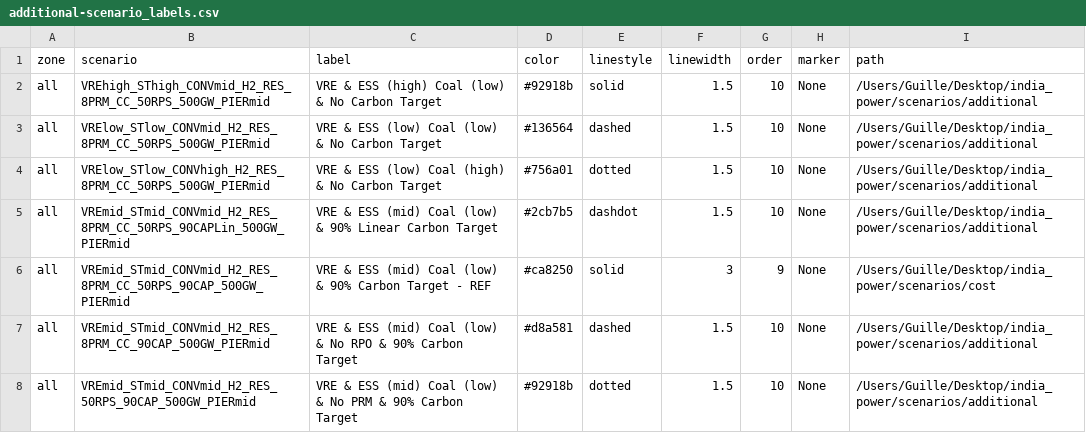
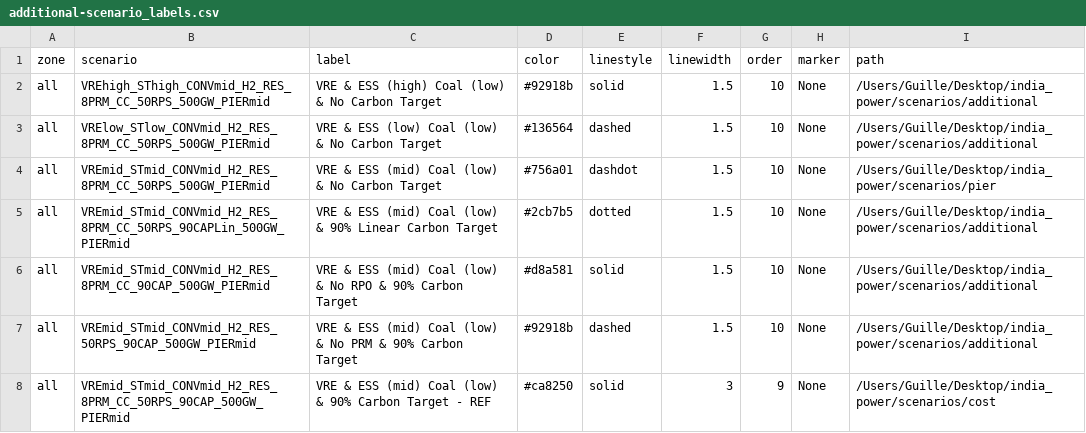
Before and after one commit to cetlab-ucsb/gridpath_india_viz, a CSV file: csvs/additional-scenario_labels.csv, drawn as a sheet.

Commit message:
paper tables and results plus additional plot

```diff
--- a/csvs/additional-scenario_labels.csv
+++ b/csvs/additional-scenario_labels.csv
@@ -3,6 +3,6 @@ all,VREhigh_SThigh_CONVmid_H2_RES_8PRM_CC_50RPS_500GW_PIERmid,VRE & ESS (high) C
 all,VRElow_STlow_CONVmid_H2_RES_8PRM_CC_50RPS_500GW_PIERmid,VRE & ESS (low) Coal (low) & No Carbon Target,#136564,dashed,1.5,10,None,/Users/Guille/Desktop/india_power/scenarios/additional
-all,VRElow_STlow_CONVhigh_H2_RES_8PRM_CC_50RPS_500GW_PIERmid,VRE & ESS (low) Coal (high) & No Carbon Target,#756a01,dotted,1.5,10,None,/Users/Guille/Desktop/india_power/scenarios/additional
-all,VREmid_STmid_CONVmid_H2_RES_8PRM_CC_50RPS_90CAPLin_500GW_PIERmid,VRE & ESS (mid) Coal (low) & 90% Linear Carbon Target,#2cb7b5,dashdot,1.5,10,None,/Users/Guille/Desktop/india_power/scenarios/additional
+all,VREmid_STmid_CONVmid_H2_RES_8PRM_CC_50RPS_500GW_PIERmid,VRE & ESS (mid) Coal (low) & No Carbon Target,#756a01,dashdot,1.5,10,None,/Users/Guille/Desktop/india_power/scenarios/pier
+all,VREmid_STmid_CONVmid_H2_RES_8PRM_CC_50RPS_90CAPLin_500GW_PIERmid,VRE & ESS (mid) Coal (low) & 90% Linear Carbon Target,#2cb7b5,dotted,1.5,10,None,/Users/Guille/Desktop/india_power/scenarios/additional
+all,VREmid_STmid_CONVmid_H2_RES_8PRM_CC_90CAP_500GW_PIERmid,VRE & ESS (mid) Coal (low) & No RPO & 90% Carbon Target,#d8a581,solid,1.5,10,None,/Users/Guille/Desktop/india_power/scenarios/additional
+all,VREmid_STmid_CONVmid_H2_RES_50RPS_90CAP_500GW_PIERmid,VRE & ESS (mid) Coal (low) & No PRM & 90% Carbon Target ,#92918b,dashed,1.5,10,None,/Users/Guille/Desktop/india_power/scenarios/additional
 all,VREmid_STmid_CONVmid_H2_RES_8PRM_CC_50RPS_90CAP_500GW_PIERmid,VRE & ESS (mid) Coal (low) & 90% Carbon Target - REF,#ca8250,solid,3,9,None,/Users/Guille/Desktop/india_power/scenarios/cost
-all,VREmid_STmid_CONVmid_H2_RES_8PRM_CC_90CAP_500GW_PIERmid,VRE & ESS (mid) Coal (low) & No RPO & 90% Carbon Target,#d8a581,dashed,1.5,10,None,/Users/Guille/Desktop/india_power/scenarios/additional
-all,VREmid_STmid_CONVmid_H2_RES_50RPS_90CAP_500GW_PIERmid,VRE & ESS (mid) Coal (low) & No PRM & 90% Carbon Target ,#92918b,dotted,1.5,10,None,/Users/Guille/Desktop/india_power/scenarios/additional
```
Also changed, not shown: 27 other files.
